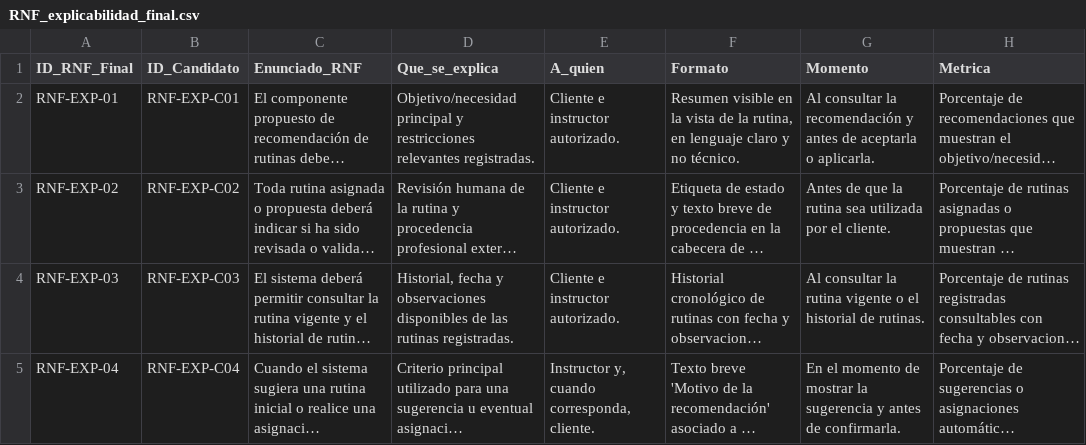
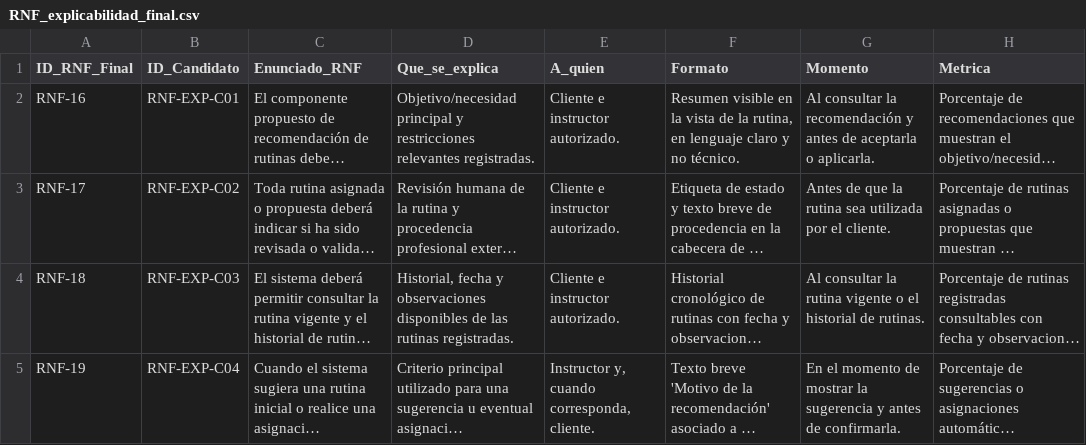
Before and after one commit to amorad35/FabroGym_ISR401, a CSV file: 06_Experimento/datos_procesados/RNF_explicabilidad_final.csv, drawn as a sheet; only a part is shown; long unchanged cells end in …; the diff names each change by its address in the sheet, - before the commit and + after, or states it on an @@ line.

Commit message:
Incorporar resultados finales de explicabilidad
Consolida los RNF finales de explicabilidad y las tablas utilizadas para su validación y member checking.

```diff
--- a/06_Experimento/datos_procesados/RNF_explicabilidad_final.csv
+++ b/06_Experimento/datos_procesados/RNF_explicabilidad_final.csv
-A2 (ID_RNF_Final): RNF-EXP-01
+A2 (ID_RNF_Final): RNF-16
-A3 (ID_RNF_Final): RNF-EXP-02
+A3 (ID_RNF_Final): RNF-17
-A4 (ID_RNF_Final): RNF-EXP-03
+A4 (ID_RNF_Final): RNF-18
-A5 (ID_RNF_Final): RNF-EXP-04
+A5 (ID_RNF_Final): RNF-19
```
Also changed, not shown: 06_Experimento/resultados/tablas/tabla_RNF_explicabilidad_final.csv, 06_Experimento/resultados/tablas/tabla_member_checking_por_RNF.csv.
